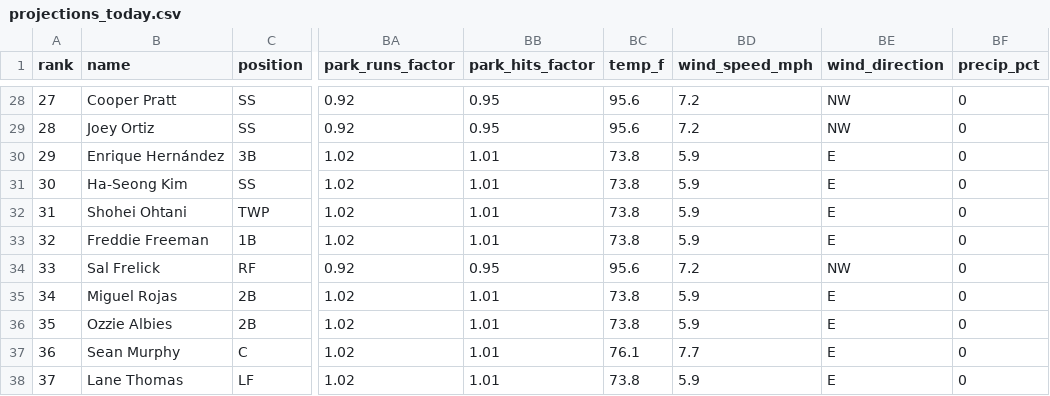
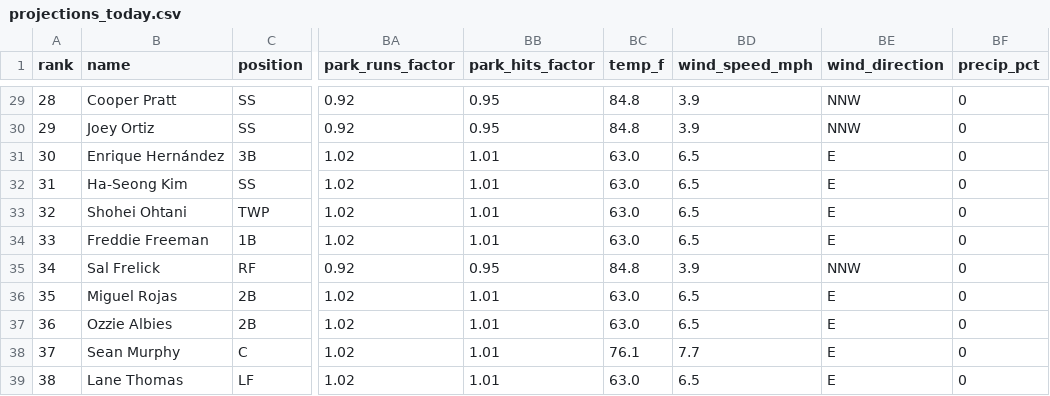
Before and after one commit to macassvic-cmd/mlb-fantasy, a CSV file: output/projections_today.csv, drawn as a sheet; only a part is shown, gaps mark what is left out; addresses are those after the commit; the diff covers the shown part only; the diff names each change by its address in the sheet, - before the commit and + after, or states it on an @@ line.

```diff
--- a/output/projections_today.csv
+++ b/output/projections_today.csv
@@ column A (rank) renumbered from row 24 down @@
-BC29:BC30 (temp_f): 95.6
+BC29:BC30 (temp_f): 84.8
-BD29:BD30 (wind_speed_mph): 7.2
+BD29:BD30 (wind_speed_mph): 3.9
-BE29:BE30 (wind_direction): NW
+BE29:BE30 (wind_direction): NNW
-BC31:BC34 (temp_f): 73.8
+BC31:BC34 (temp_f): 63.0
-BD31:BD34 (wind_speed_mph): 5.9
+BD31:BD34 (wind_speed_mph): 6.5
-BC35 (temp_f): 95.6
+BC35 (temp_f): 84.8
-BD35 (wind_speed_mph): 7.2
+BD35 (wind_speed_mph): 3.9
-BE35 (wind_direction): NW
+BE35 (wind_direction): NNW
-BC36:BC37 (temp_f): 73.8
+BC36:BC37 (temp_f): 63.0
-BD36:BD37 (wind_speed_mph): 5.9
+BD36:BD37 (wind_speed_mph): 6.5
-BC39 (temp_f): 73.8
+BC39 (temp_f): 63.0
-BD39 (wind_speed_mph): 5.9
+BD39 (wind_speed_mph): 6.5
```
Also changed, not shown: 1 added row and 66 edited cells elsewhere in this file, 5 other files.
